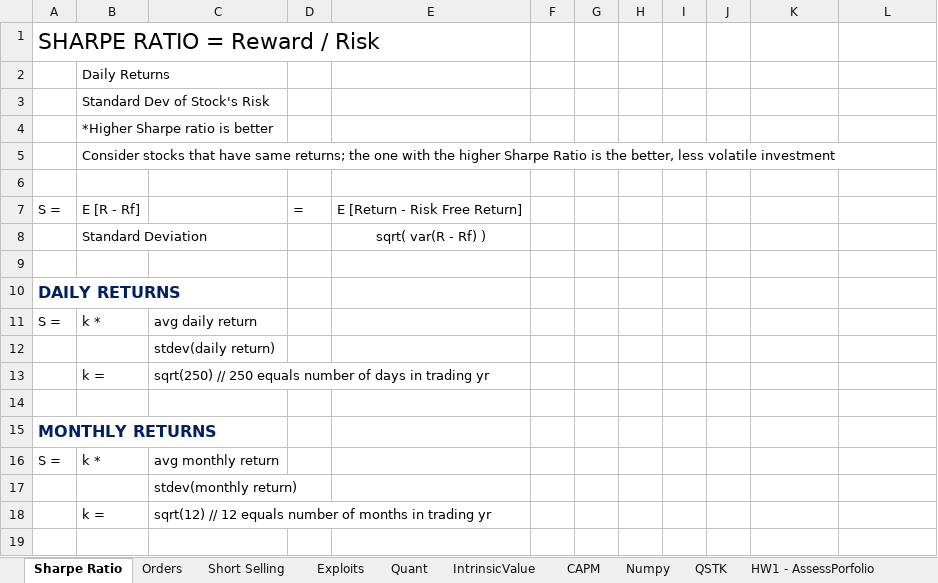
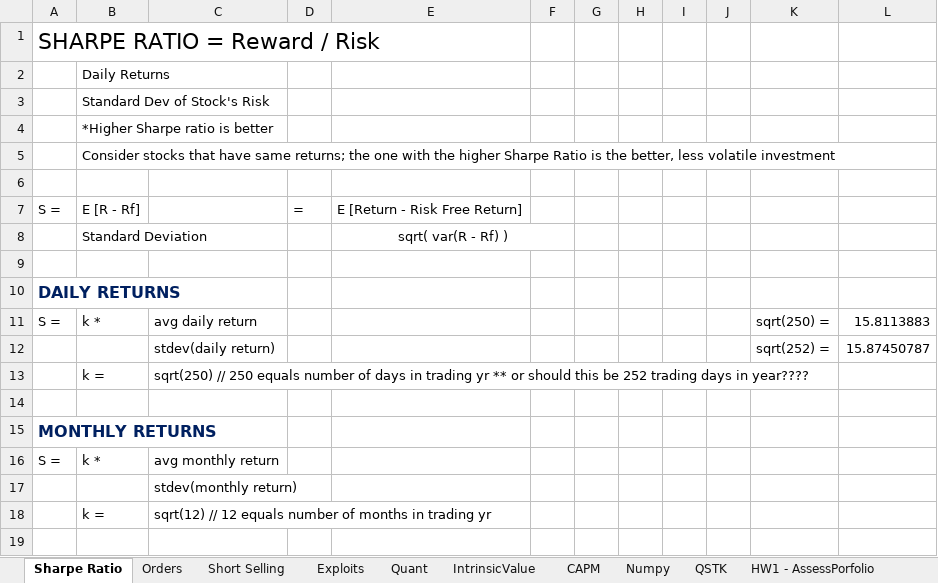
Before and after one commit to shaunc44/Computational_Investing, an Excel workbook: Computational_Investing.xlsx, sheet Sharpe Ratio, drawn as a sheet; only a part is shown; values as stored, in another font and other column widths than the file's, no borders; removed rows and columns are numbered as before the commit, all else as after; the diff names each change by its address in the sheet, - before the commit and + after, or states it on an @@ line.

```diff
--- a/Computational_Investing.xlsx (sheet Sharpe Ratio)
+++ b/Computational_Investing.xlsx (sheet Sharpe Ratio)
+E8:F8 merged
-K11: (empty)
+K11: sqrt(250) =
-L11: (empty)
+L11: 15.8113883
-row 12:  |  | stdev(daily return)
+row 12:  |  | stdev(daily return) |  |  |  |  |  |  |  | sqrt(252) = | 15.87450787
-C13: …trading yr
+C13: …trading yr ** or should this be 252 trading days in year????
```
Also changed, not shown: sheet HW1 - AssessPorfolio, 1 other file.
